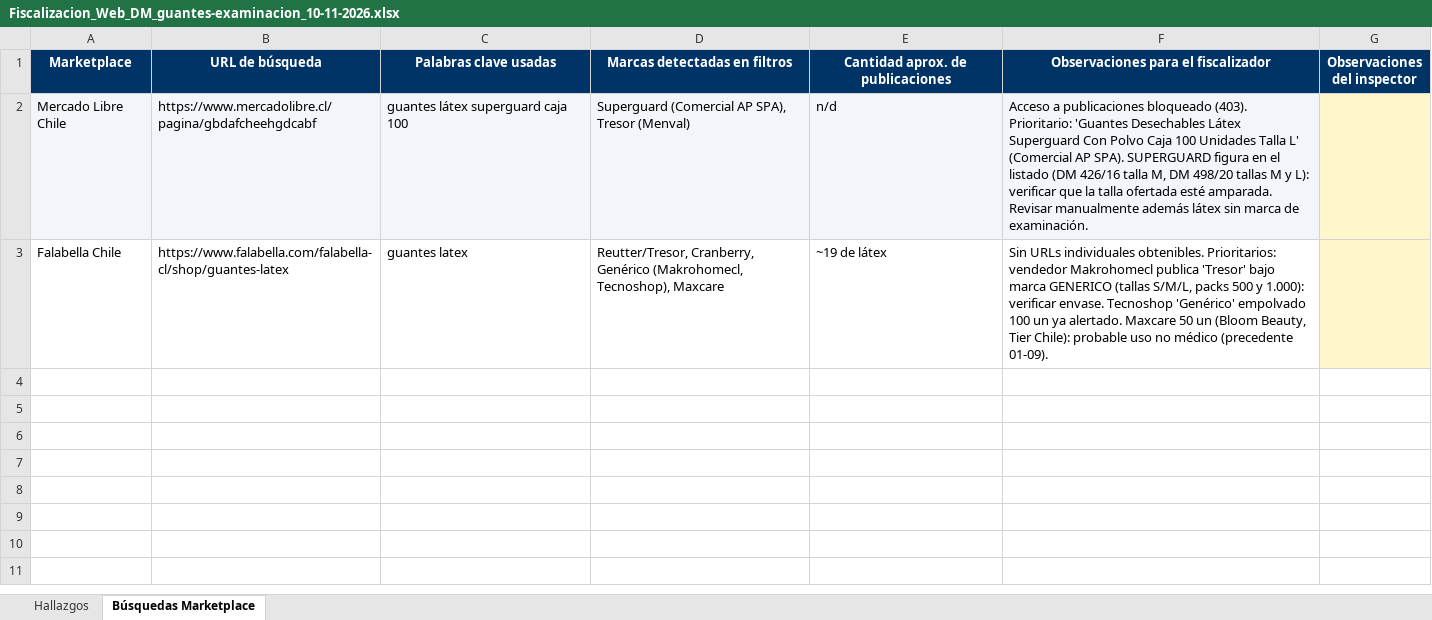
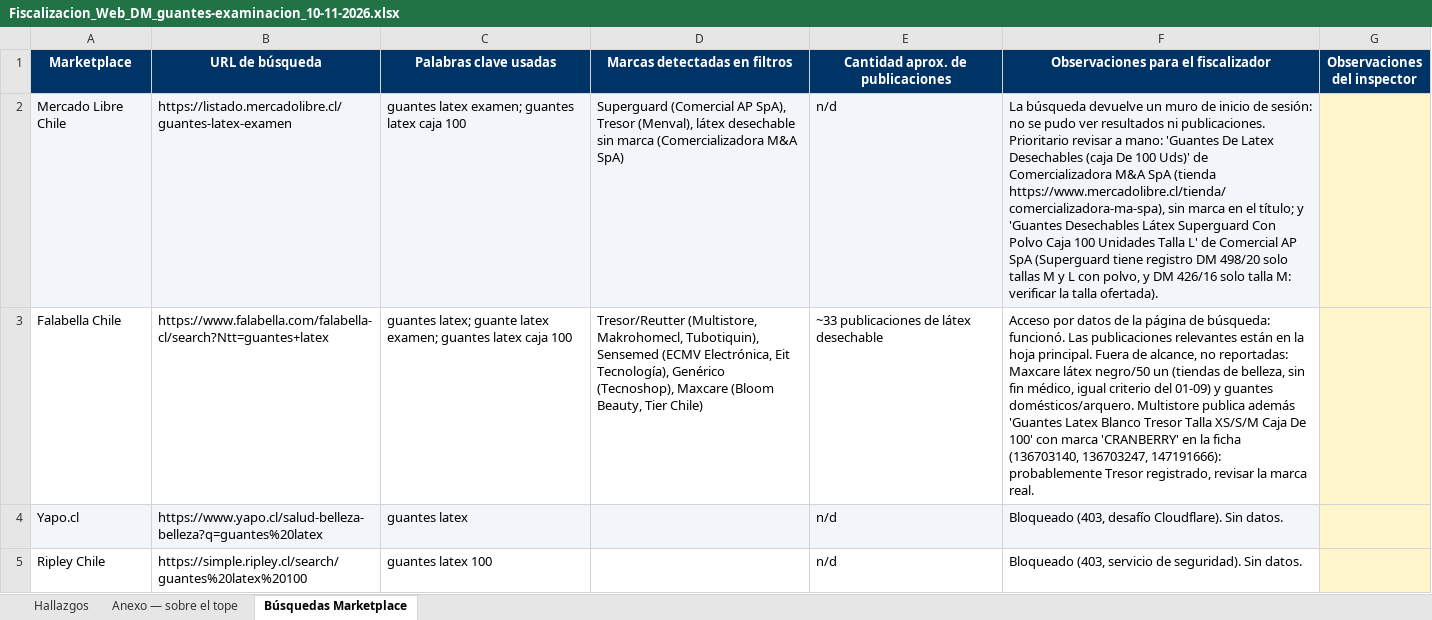
Before and after one commit to lukasgallegosguty-beep/fiscalizacion-web, an Excel workbook: resultados/Fiscalizacion_Web_DM_guantes-examinacion_10-11-2026.xlsx, sheet Búsquedas Marketplace, drawn as a sheet; values as stored, in another font and other column widths than the file's, no borders; the diff names each change by its address in the sheet, - before the commit and + after, or states it on an @@ line.

```diff
--- a/resultados/Fiscalizacion_Web_DM_guantes-examinacion_10-11-2026.xlsx (sheet Búsquedas Marketplace)
+++ b/resultados/Fiscalizacion_Web_DM_guantes-examinacion_10-11-2026.xlsx (sheet Búsquedas Marketplace)
+sheet tab: Anexo — sobre el tope
-B2 (URL de búsqueda): https://www.mercadolibre.cl/pagina/gbdafcheehgdcabf
+B2 (URL de búsqueda): https://listado.mercadolibre.cl/guantes-latex-examen
-C2 (Palabras clave usadas): guantes látex superguard caja 100
+C2 (Palabras clave usadas): guantes latex examen; guantes latex caja 100
-D2 (Marcas detectadas en filtros): …(Comercial AP SPA), Tresor (Menval)
+D2 (Marcas detectadas en filtros): …(Comercial AP SpA), Tresor (Menval), látex desechable sin marca (Comercializadora M&A SpA)
-F2: Acceso a publicaciones bloqueado (403). Prioritario: 'Guantes Desechables Látex Superguard Con Polvo Caja 100 Unidades Talla L' (Comercial AP SPA). SUPERGUARD figura en el listado (DM 426/16 talla M, DM 498/20 tallas M y L): verificar que la talla ofertada esté amparada. Revisar manualmente además látex sin marca de examinación.
+F2: La búsqueda devuelve un muro de inicio de sesión: no se pudo ver resultados ni publicaciones. Prioritario revisar a mano: 'Guantes De Latex Desechables (caja De 100 Uds)' de Comercializadora M&A SpA (tienda https://www.mercadolibre.cl/tienda/comercializadora-ma-spa), sin marca en el título; y 'Guantes Desechables Látex Superguard Con Polvo Caja 100 Unidades Talla L' de Comercial AP SpA (Superguard tiene registro DM 498/20 solo tallas M y L con polvo, y DM 426/16 solo talla M: verificar la talla ofertada).
-B3 (URL de búsqueda): https://www.falabella.com/falabella-cl/shop/guantes-latex
+B3 (URL de búsqueda): https://www.falabella.com/falabella-cl/search?Ntt=guantes+latex
-C3 (Palabras clave usadas): guantes latex
+C3 (Palabras clave usadas): guantes latex; guante latex examen; guantes latex caja 100
-D3 (Marcas detectadas en filtros): Reutter/Tresor, Cranberry, Genérico (Makrohomecl, Tecnoshop), Maxcare
+D3 (Marcas detectadas en filtros): Tresor/Reutter (Multistore, Makrohomecl, Tubotiquin), Sensemed (ECMV Electrónica, Eit Tecnología), Genérico (Tecnoshop), Maxcare (Bloom Beauty, Tier Chile)
-E3 (Cantidad aprox. de publicaciones): ~19 de látex
+E3 (Cantidad aprox. de publicaciones): ~33 publicaciones de látex desechable
-F3: Sin URLs individuales obtenibles. Prioritarios: vendedor Makrohomecl publica 'Tresor' bajo marca GENERICO (tallas S/M/L, packs 500 y 1.000): verificar envase. Tecnoshop 'Genérico' empolvado 100 un ya alertado. Maxcare 50 un (Bloom Beauty, Tier Chile): probable uso no médico (precedente 01-09).
+F3: Acceso por datos de la página de búsqueda: funcionó. Las publicaciones relevantes están en la hoja principal. Fuera de alcance, no reportadas: Maxcare látex negro/50 un (tiendas de belleza, sin fin médico, igual criterio del 01-09) y guantes domésticos/arquero. Multistore publica además 'Guantes Latex Blanco Tresor Talla XS/S/M Caja De 100' con marca 'CRANBERRY' en la ficha (136703140, 136703247, 147191666): probablemente Tresor registrado, revisar la marca real.
+row 4: Yapo.cl | https://www.yapo.cl/salud-belleza-belleza?q=guantes%20latex | guantes latex |  | n/d | Bloqueado (403, desafío Cloudflare). Sin datos.
+row 5: Ripley Chile | https://simple.ripley.cl/search/guantes%20latex%20100 | guantes latex 100 |  | n/d | Bloqueado (403, servicio de seguridad). Sin datos.
```
Also changed, not shown: sheet Hallazgos, 1 other file.
